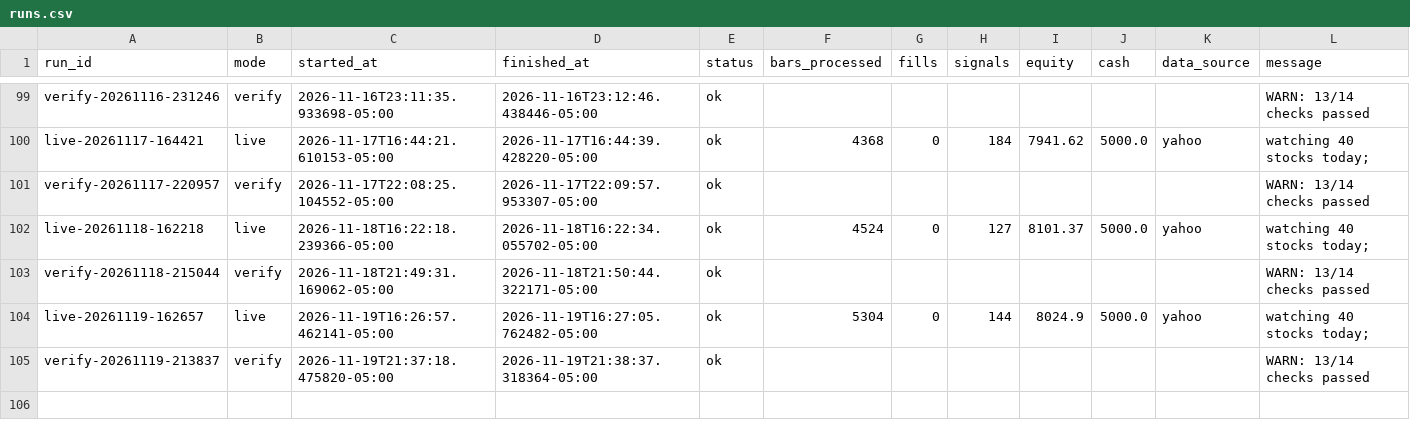
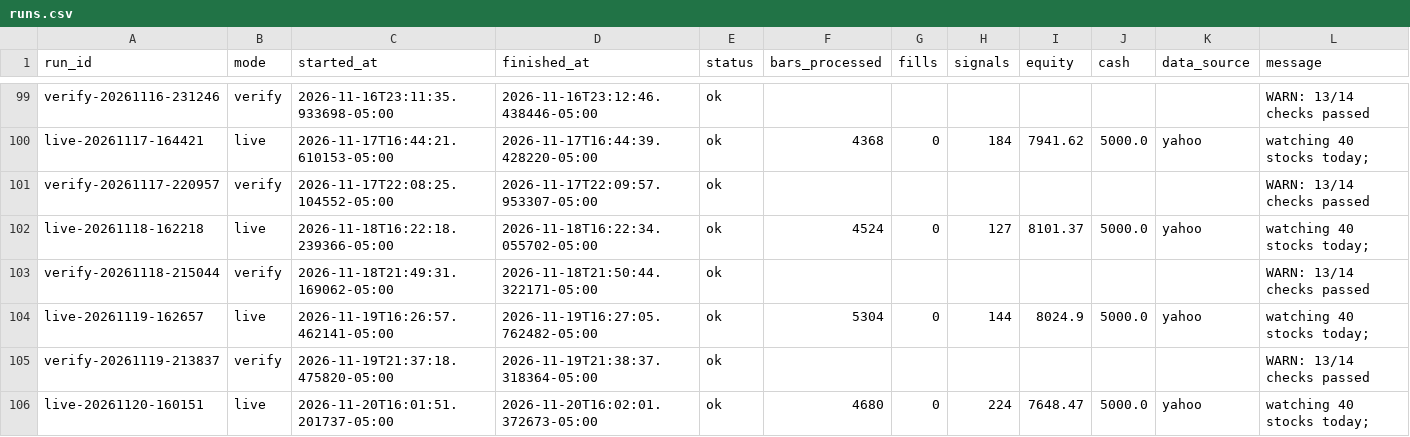
Before and after one commit to PatGuettler/robinhood-trade, a CSV file: runs.csv, drawn as a sheet; only a part is shown, gaps mark what is left out; the diff names each change by its address in the sheet, - before the commit and + after, or states it on an @@ line.

```diff
--- a/runs.csv
+++ b/runs.csv
+row 106: live-20261120-160151 | live | 2026-11-20T16:01:51.201737-05:00 | 2026-11-20T16:02:01.372673-05:00 | ok | 4680 | 0 | 224 | 7648.47 | 5000.0 | yahoo | watching 40 stocks today;
```
Also changed, not shown: candidates.csv, positions.csv, 4 other files.
